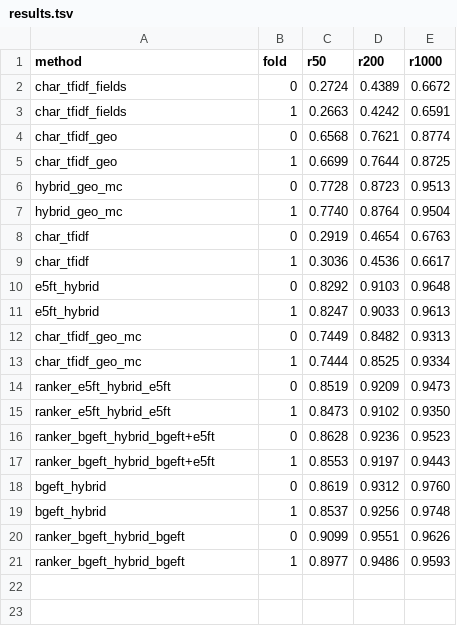
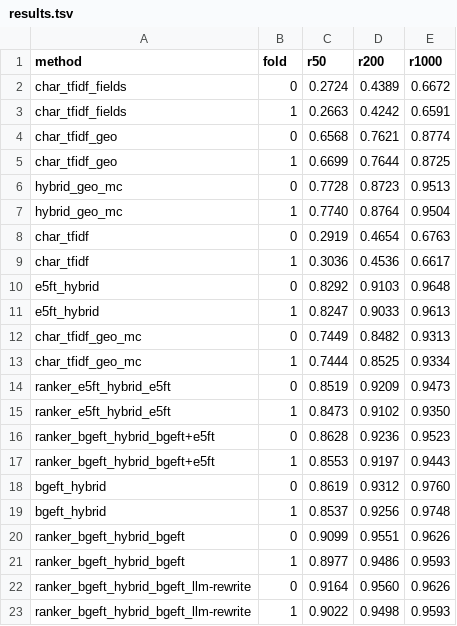
Before and after one commit to GVCHEMPION/ADSB_Solution, a TSV file: results.tsv, drawn as a sheet; the diff names each change by its address in the sheet, - before the commit and + after, or states it on an @@ line.

```diff
--- a/results.tsv
+++ b/results.tsv
+row 22: ranker_bgeft_hybrid_bgeft_llm-rewrite | 0 | 0.9164 | 0.9560 | 0.9626
+row 23: ranker_bgeft_hybrid_bgeft_llm-rewrite | 1 | 0.9022 | 0.9498 | 0.9593
```
Also changed, not shown: 1 other file.
